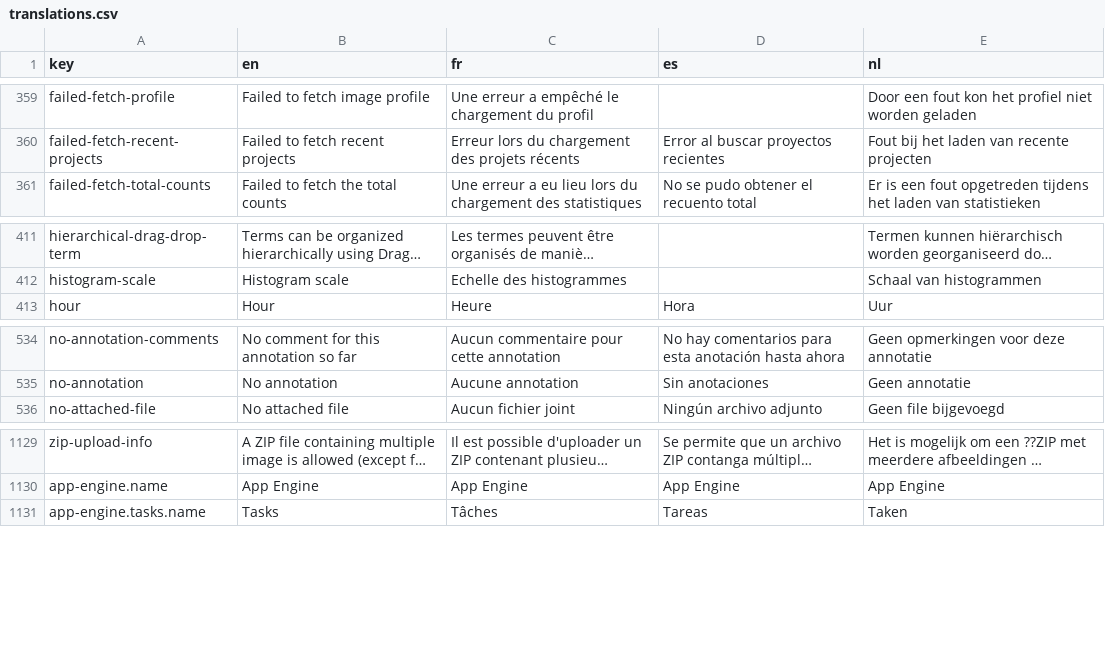
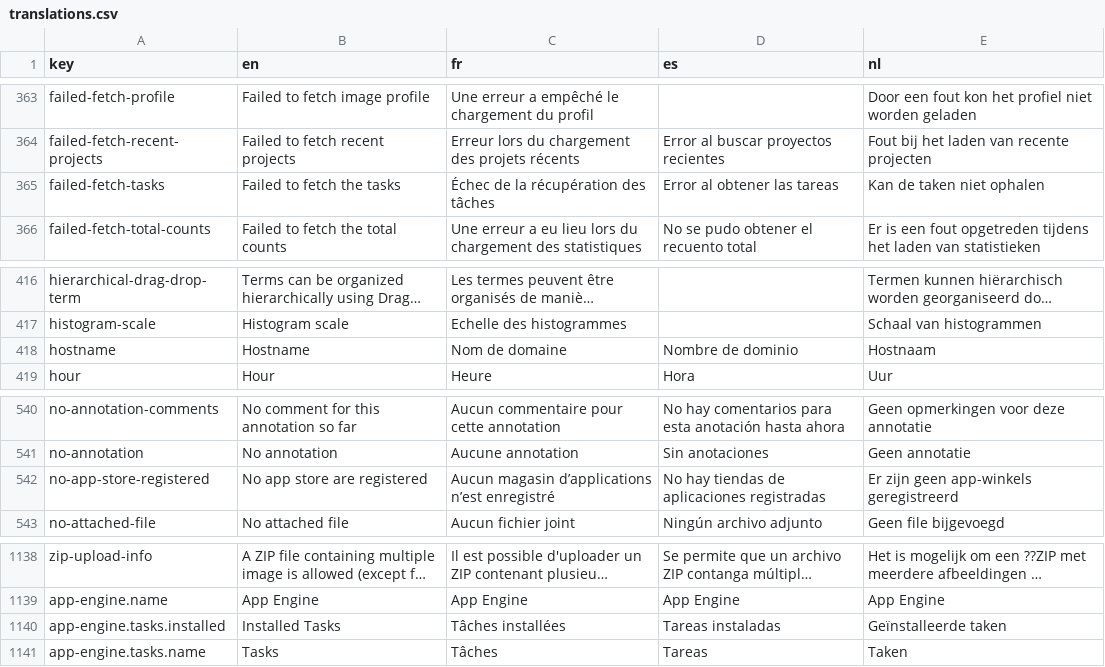
Before and after one commit to cytomine/cytomine, a CSV file: web-ui/ui/src/locales/translations.csv, drawn as a sheet; only a part is shown, gaps mark what is left out; long unchanged cells end in …; the diff covers the shown part only; the diff names each change by its address in the sheet, - before the commit and + after, or states it on an @@ line.

Commit message:
feat: add app store in web-ui (#189)

```diff
--- a/web-ui/ui/src/locales/translations.csv
+++ b/web-ui/ui/src/locales/translations.csv
+row 365: failed-fetch-tasks | Failed to fetch the tasks | Échec de la récupération des tâches | Error al obtener las tareas | Kan de taken niet ophalen
+row 418: hostname | Hostname | Nom de domaine | Nombre de dominio | Hostnaam
+row 542: no-app-store-registered | No app store are registered | Aucun magasin d’applications n’est enregistré | No hay tiendas de aplicaciones registradas | Er zijn geen app-winkels geregistreerd
+row 1140: app-engine.tasks.installed | Installed Tasks | Tâches installées | Tareas instaladas | Geïnstalleerde taken
```
Also changed, not shown: 6 added rows elsewhere in this file, 25 other files.
